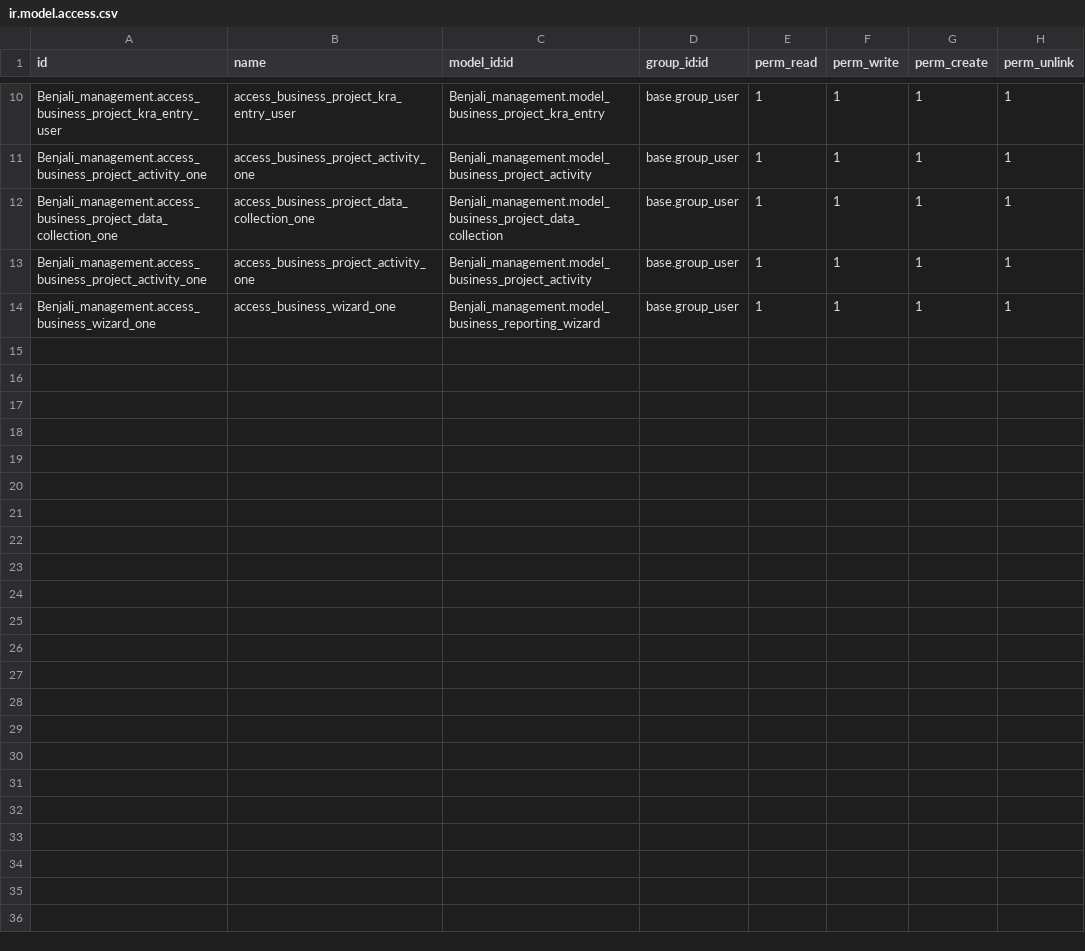
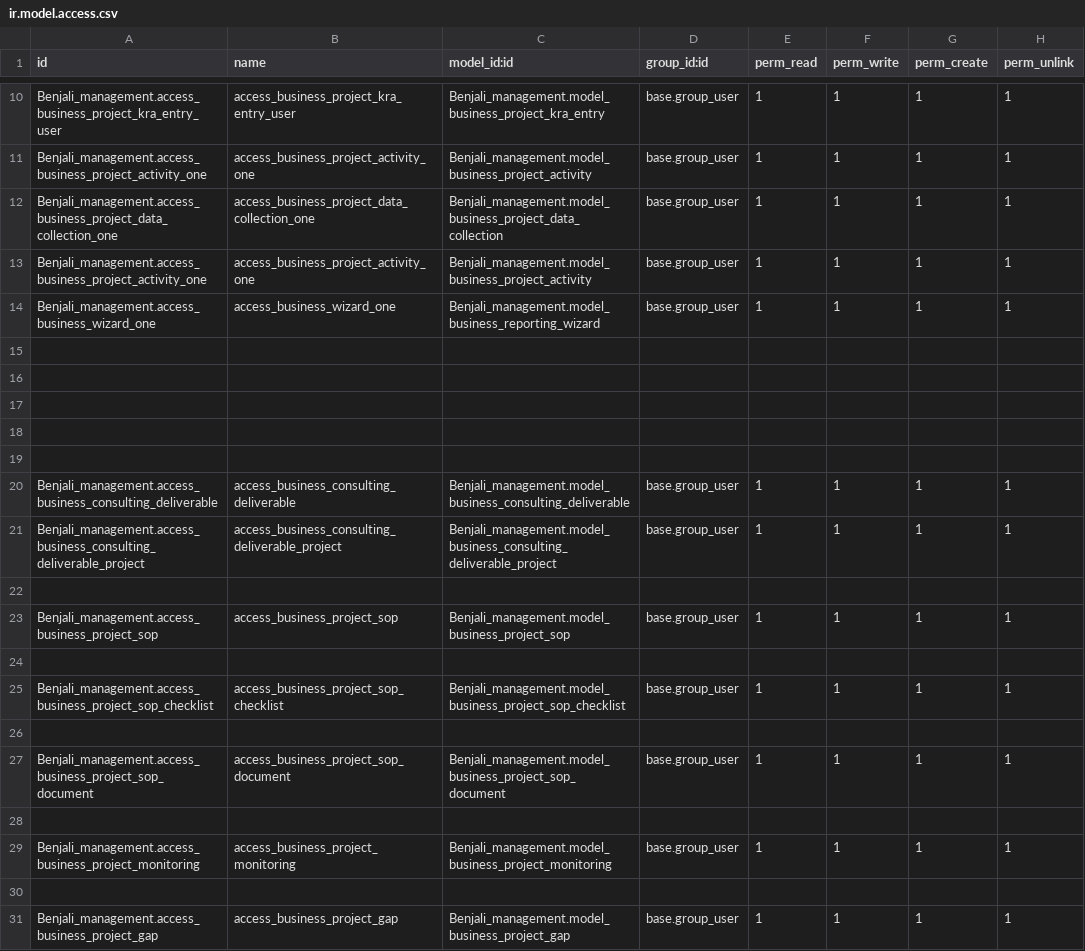
Before and after one commit to sanaghmohan14/odoo_business_management_model, a CSV file: Benjali_management/security/ir.model.access.csv, drawn as a sheet; only a part is shown, gaps mark what is left out; the diff names each change by its address in the sheet, - before the commit and + after, or states it on an @@ line.

Commit message:
updated project

```diff
--- a/Benjali_management/security/ir.model.access.csv
+++ b/Benjali_management/security/ir.model.access.csv
+row 15: (empty)
+row 16: (empty)
+row 17: (empty)
+row 18: (empty)
+row 19: (empty)
+row 20: Benjali_management.access_business_consulting_deliverable | access_business_consulting_deliverable | Benjali_management.model_business_consulting_deliverable | base.group_user | 1 | 1 | 1 | 1
+row 21: Benjali_management.access_business_consulting_deliverable_project | access_business_consulting_deliverable_project | Benjali_management.model_business_consulting_deliverable_project | base.group_user | 1 | 1 | 1 | 1
+row 22: (empty)
+row 23: Benjali_management.access_business_project_sop | access_business_project_sop | Benjali_management.model_business_project_sop | base.group_user | 1 | 1 | 1 | 1
+row 24: (empty)
+row 25: Benjali_management.access_business_project_sop_checklist | access_business_project_sop_checklist | Benjali_management.model_business_project_sop_checklist | base.group_user | 1 | 1 | 1 | 1
+row 26: (empty)
+row 27: Benjali_management.access_business_project_sop_document | access_business_project_sop_document | Benjali_management.model_business_project_sop_document | base.group_user | 1 | 1 | 1 | 1
+row 28: (empty)
+row 29: Benjali_management.access_business_project_monitoring | access_business_project_monitoring | Benjali_management.model_business_project_monitoring | base.group_user | 1 | 1 | 1 | 1
+row 30: (empty)
+row 31: Benjali_management.access_business_project_gap | access_business_project_gap | Benjali_management.model_business_project_gap | base.group_user | 1 | 1 | 1 | 1
```
Also changed, not shown: 6 other files.
